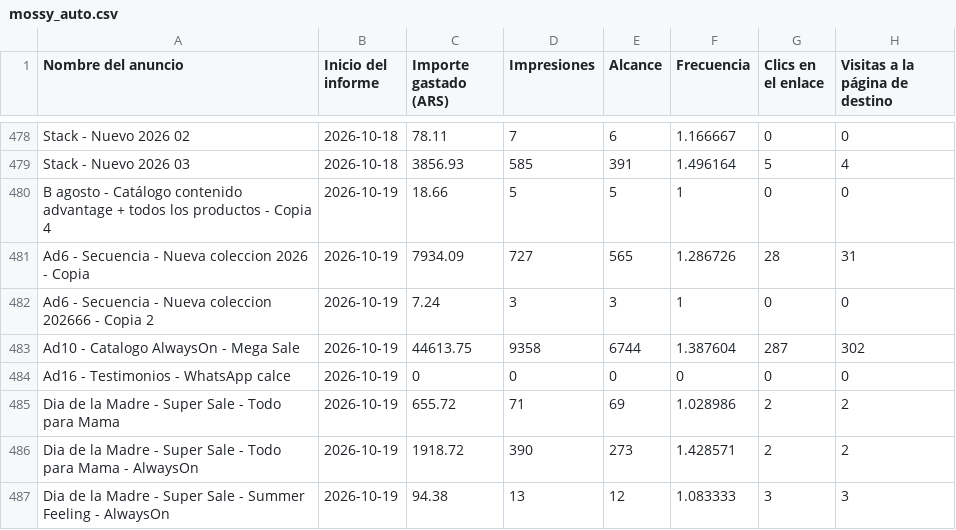
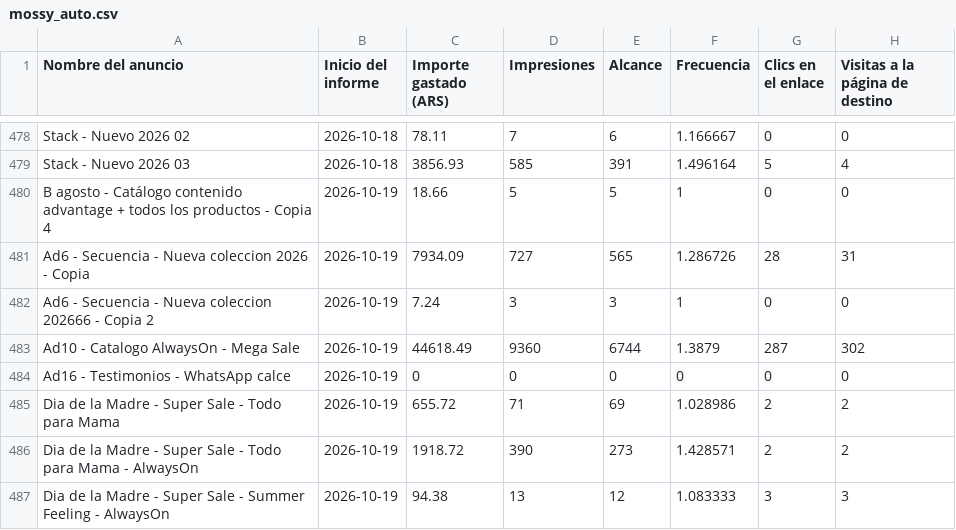
Before and after one commit to magdalenadialeva/maia-hub, a CSV file: exports/mossy/mossy_auto.csv, drawn as a sheet; only a part is shown, gaps mark what is left out; the diff names each change by its address in the sheet, - before the commit and + after, or states it on an @@ line.

Commit message:
auto: regenerar data desde export (2026-10-20)

```diff
--- a/exports/mossy/mossy_auto.csv
+++ b/exports/mossy/mossy_auto.csv
-C483 (Importe gastado (ARS)): 44613.75
+C483 (Importe gastado (ARS)): 44618.49
-D483 (Impresiones): 9358
+D483 (Impresiones): 9360
-F483 (Frecuencia): 1.387604
+F483 (Frecuencia): 1.3879
```
Also changed, not shown: brandbrain/mossy_creativos.csv, brandbrain/mossy_diario.csv, 24 other files.
